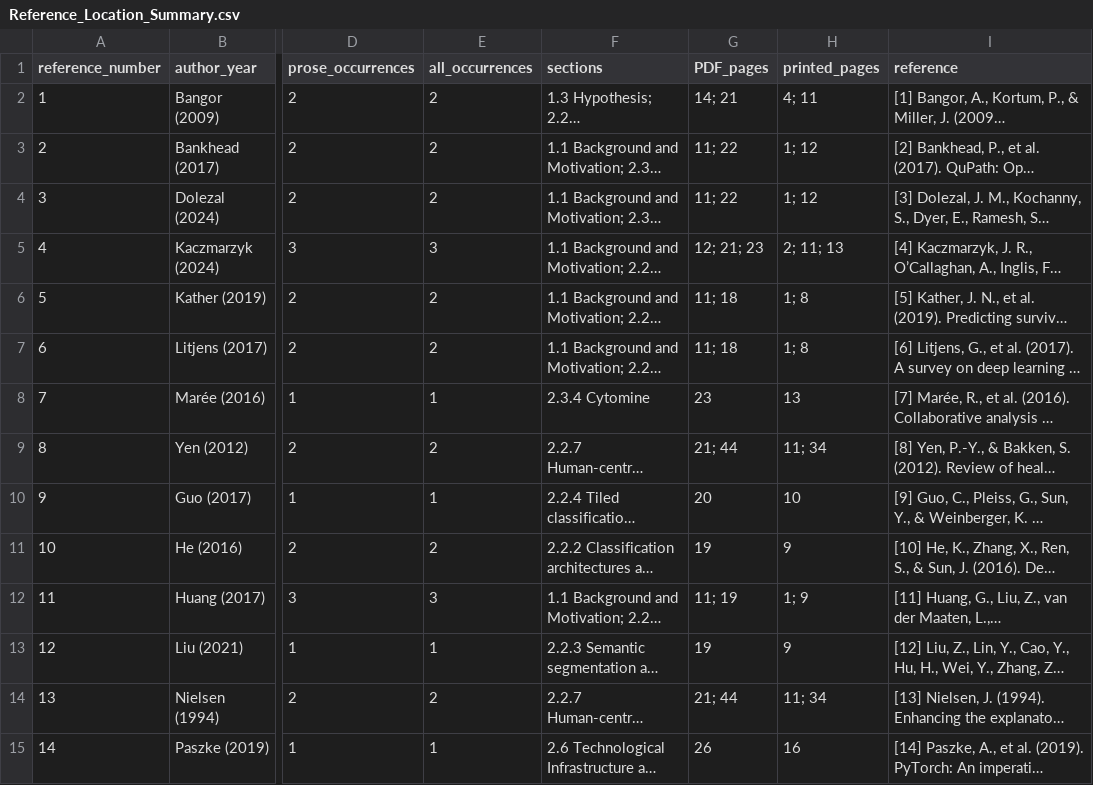
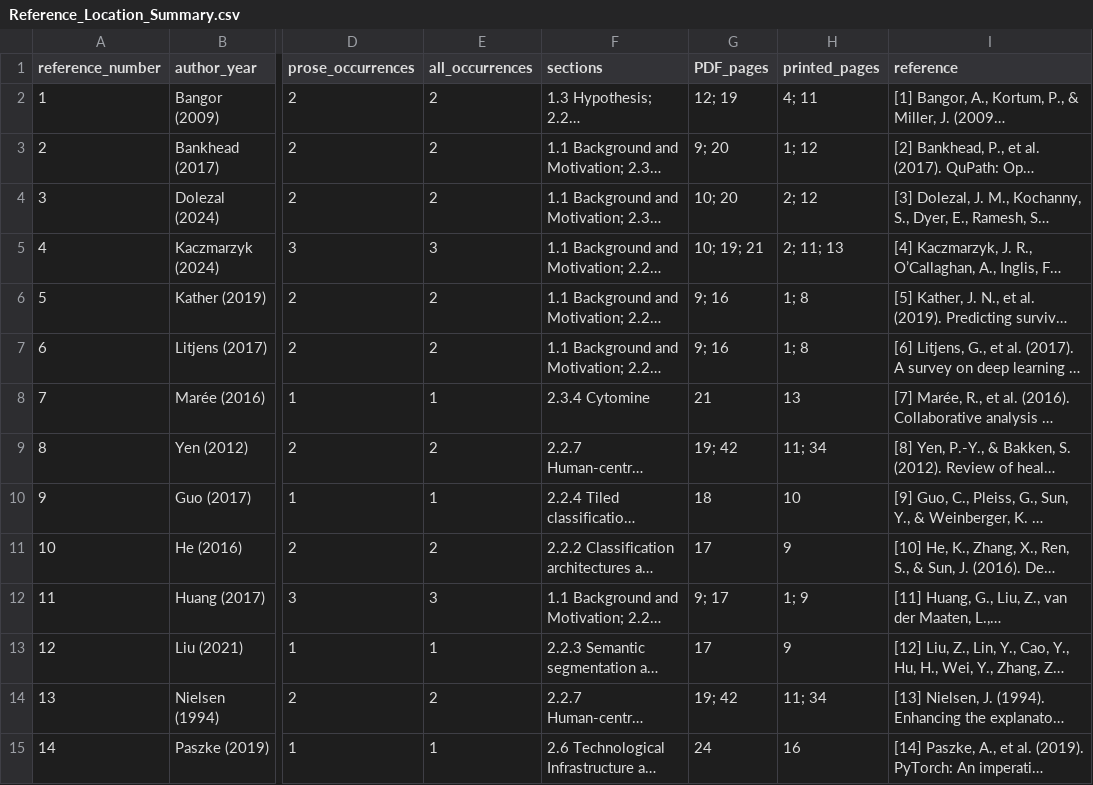
Before and after one commit to ziaozhuanxing/ZY-Path, a CSV file: windows-verified-2026-11-02/Reference_Location_Summary.csv, drawn as a sheet; only a part is shown, gaps mark what is left out; long unchanged cells end in …; the diff covers the shown part only; the diff names each change by its address in the sheet, - before the commit and + after, or states it on an @@ line.

```diff
--- a/windows-verified-2026-11-02/Reference_Location_Summary.csv
+++ b/windows-verified-2026-11-02/Reference_Location_Summary.csv
-G2 (PDF_pages): 14; 21
+G2 (PDF_pages): 12; 19
-G3 (PDF_pages): 11; 22
+G3 (PDF_pages): 9; 20
-G4 (PDF_pages): 11; 22
+G4 (PDF_pages): 10; 20
-H4 (printed_pages): 1; 12
+H4 (printed_pages): 2; 12
-G5 (PDF_pages): 12; 21; 23
+G5 (PDF_pages): 10; 19; 21
-G6:G7 (PDF_pages): 11; 18
+G6:G7 (PDF_pages): 9; 16
-G8 (PDF_pages): 23
+G8 (PDF_pages): 21
-G9 (PDF_pages): 21; 44
+G9 (PDF_pages): 19; 42
-G10 (PDF_pages): 20
+G10 (PDF_pages): 18
-G11 (PDF_pages): 19
+G11 (PDF_pages): 17
-G12 (PDF_pages): 11; 19
+G12 (PDF_pages): 9; 17
-G13 (PDF_pages): 19
+G13 (PDF_pages): 17
-G14 (PDF_pages): 21; 44
+G14 (PDF_pages): 19; 42
-G15 (PDF_pages): 26
+G15 (PDF_pages): 24
```
Also changed, not shown: 21 edited cells elsewhere in this file, windows-verified-2026-11-02/Citation_Locations.csv, windows-verified-2026-11-02/Figure_Table_Locations.csv, 10 other files.
